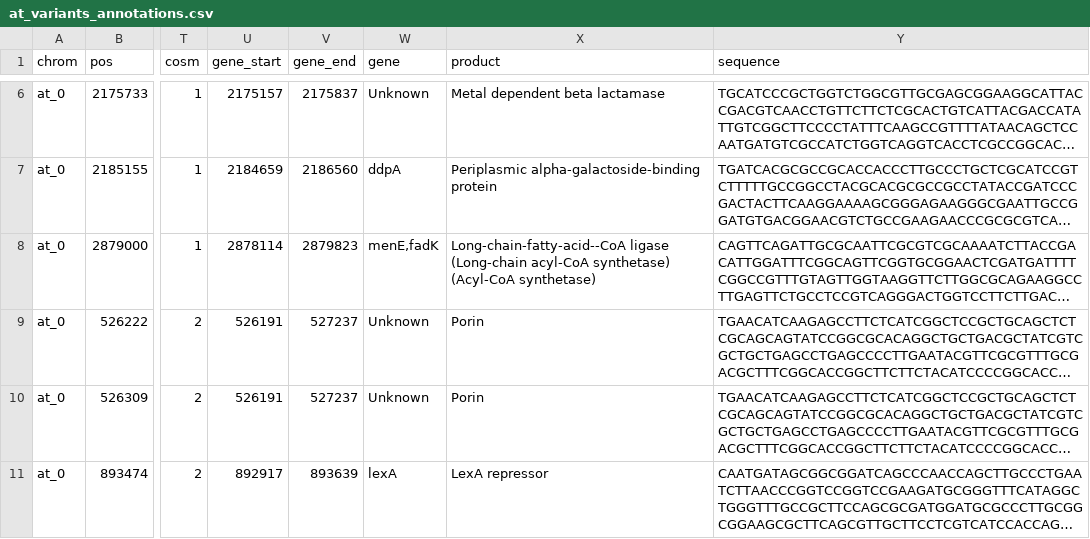
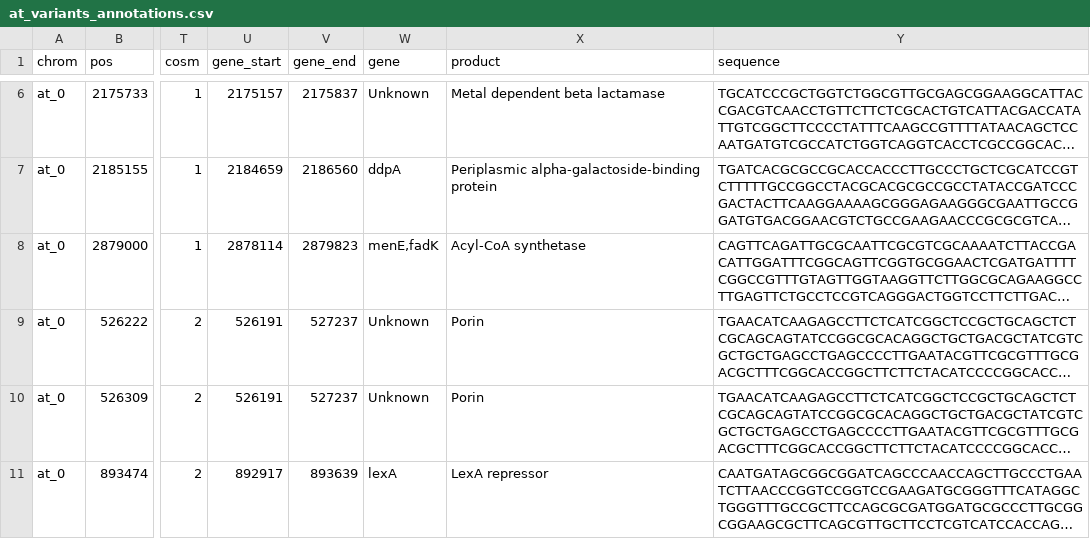
Before and after one commit to Mitri-lab/black_queen_hypothesis, a CSV file: annotations/at_variants_annotations.csv, drawn as a sheet; only a part is shown, gaps mark what is left out; long unchanged cells end in …; the diff covers the shown part only; the diff names each change by its address in the sheet, - before the commit and + after, or states it on an @@ line.

Commit message:
added dataframes including gene annotation

```diff
--- a/annotations/at_variants_annotations.csv
+++ b/annotations/at_variants_annotations.csv
-X8 (product): Long-chain-fatty-acid--CoA ligase (Long-chain acyl-CoA synthetase) (Acyl-CoA synthetase)
+X8 (product): Acyl-CoA synthetase
```
Also changed, not shown: 16 edited cells elsewhere in this file, 6 other files.
